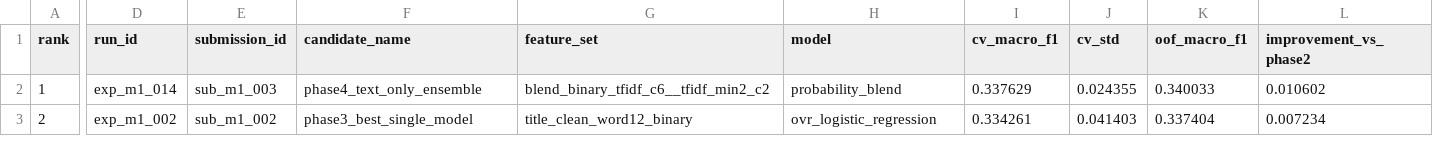
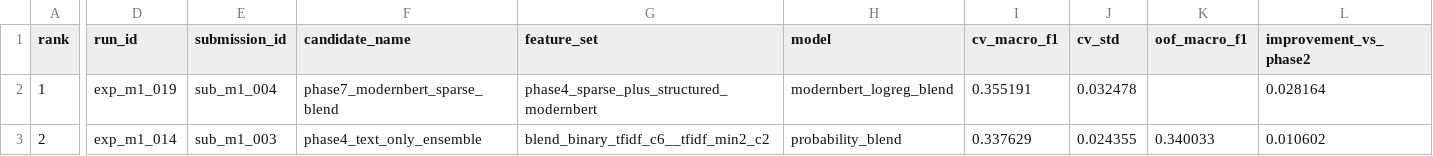
Before and after one commit to tanh1c/asp-paper-classification, a CSV file: reports/battle_m1/final_comparison_candidates.csv, drawn as a sheet; only a part is shown, gaps mark what is left out; the diff covers the shown part only; the diff names each change by its address in the sheet, - before the commit and + after, or states it on an @@ line.

```diff
--- a/reports/battle_m1/final_comparison_candidates.csv
+++ b/reports/battle_m1/final_comparison_candidates.csv
-D2 (run_id): exp_m1_014
+D2 (run_id): exp_m1_019
-E2 (submission_id): sub_m1_003
+E2 (submission_id): sub_m1_004
-F2 (candidate_name): phase4_text_only_ensemble
+F2 (candidate_name): phase7_modernbert_sparse_blend
-G2 (feature_set): blend_binary_tfidf_c6__tfidf_min2_c2
+G2 (feature_set): phase4_sparse_plus_structured_modernbert
-H2 (model): probability_blend
+H2 (model): modernbert_logreg_blend
-I2 (cv_macro_f1): 0.337629
+I2 (cv_macro_f1): 0.355191
-J2 (cv_std): 0.024355
+J2 (cv_std): 0.032478
-K2 (oof_macro_f1): 0.340033
+K2 (oof_macro_f1): (empty)
-L2 (improvement_vs_phase2): 0.010602
+L2 (improvement_vs_phase2): 0.028164
-D3 (run_id): exp_m1_002
+D3 (run_id): exp_m1_014
-E3 (submission_id): sub_m1_002
+E3 (submission_id): sub_m1_003
-F3 (candidate_name): phase3_best_single_model
+F3 (candidate_name): phase4_text_only_ensemble
-G3 (feature_set): title_clean_word12_binary
+G3 (feature_set): blend_binary_tfidf_c6__tfidf_min2_c2
-H3 (model): ovr_logistic_regression
+H3 (model): probability_blend
-I3 (cv_macro_f1): 0.334261
+I3 (cv_macro_f1): 0.337629
-J3 (cv_std): 0.041403
+J3 (cv_std): 0.024355
-K3 (oof_macro_f1): 0.337404
+K3 (oof_macro_f1): 0.340033
-L3 (improvement_vs_phase2): 0.007234
+L3 (improvement_vs_phase2): 0.010602
```
Also changed, not shown: 1 added row and 34 edited cells elsewhere in this file, experiments/experiment_tracker.csv, experiments/submission_log.csv, 14 other files.
